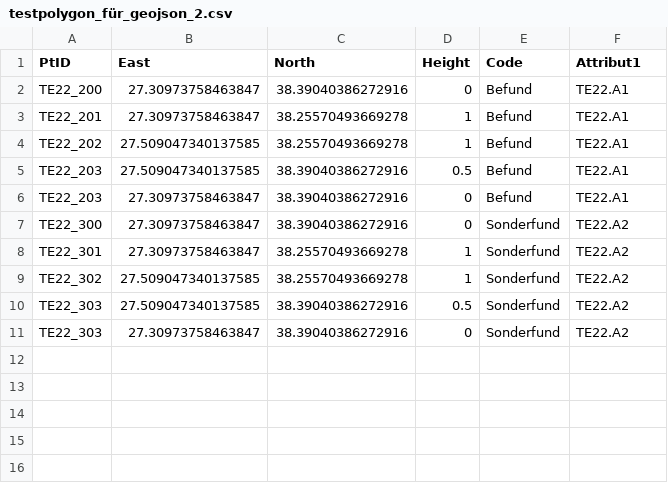
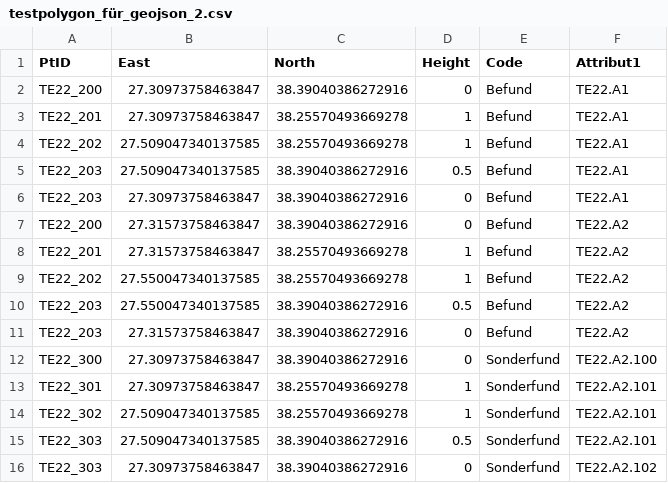
Before and after one commit to aMMokschaf/csvGeom, a CSV file: examples/testpolygon_für_geojson_2.csv, drawn as a sheet.

```diff
--- a/examples/testpolygon_für_geojson_2.csv
+++ b/examples/testpolygon_für_geojson_2.csv
@@ -6,6 +6,11 @@ TE22_203,27.509047340137585, 38.39040386272916,0.5,Befund,TE22.A1
 TE22_203,27.30973758463847, 38.39040386272916,0,Befund,TE22.A1
-TE22_300,27.30973758463847, 38.39040386272916,0,Sonderfund,TE22.A2
-TE22_301,27.30973758463847, 38.25570493669278,1,Sonderfund,TE22.A2
-TE22_302,27.509047340137585, 38.25570493669278,1,Sonderfund,TE22.A2
-TE22_303,27.509047340137585, 38.39040386272916,0.5,Sonderfund,TE22.A2
-TE22_303,27.30973758463847, 38.39040386272916,0,Sonderfund,TE22.A2
+TE22_200,27.31573758463847, 38.39040386272916,0,Befund,TE22.A2
+TE22_201,27.31573758463847, 38.25570493669278,1,Befund,TE22.A2
+TE22_202,27.550047340137585, 38.25570493669278,1,Befund,TE22.A2
+TE22_203,27.550047340137585, 38.39040386272916,0.5,Befund,TE22.A2
+TE22_203,27.31573758463847, 38.39040386272916,0,Befund,TE22.A2
+TE22_300,27.30973758463847, 38.39040386272916,0,Sonderfund,TE22.A2.100
+TE22_301,27.30973758463847, 38.25570493669278,1,Sonderfund,TE22.A2.101
+TE22_302,27.509047340137585, 38.25570493669278,1,Sonderfund,TE22.A2.101
+TE22_303,27.509047340137585, 38.39040386272916,0.5,Sonderfund,TE22.A2.101
+TE22_303,27.30973758463847, 38.39040386272916,0,Sonderfund,TE22.A2.102
```
Also changed, not shown: 1 other file.
